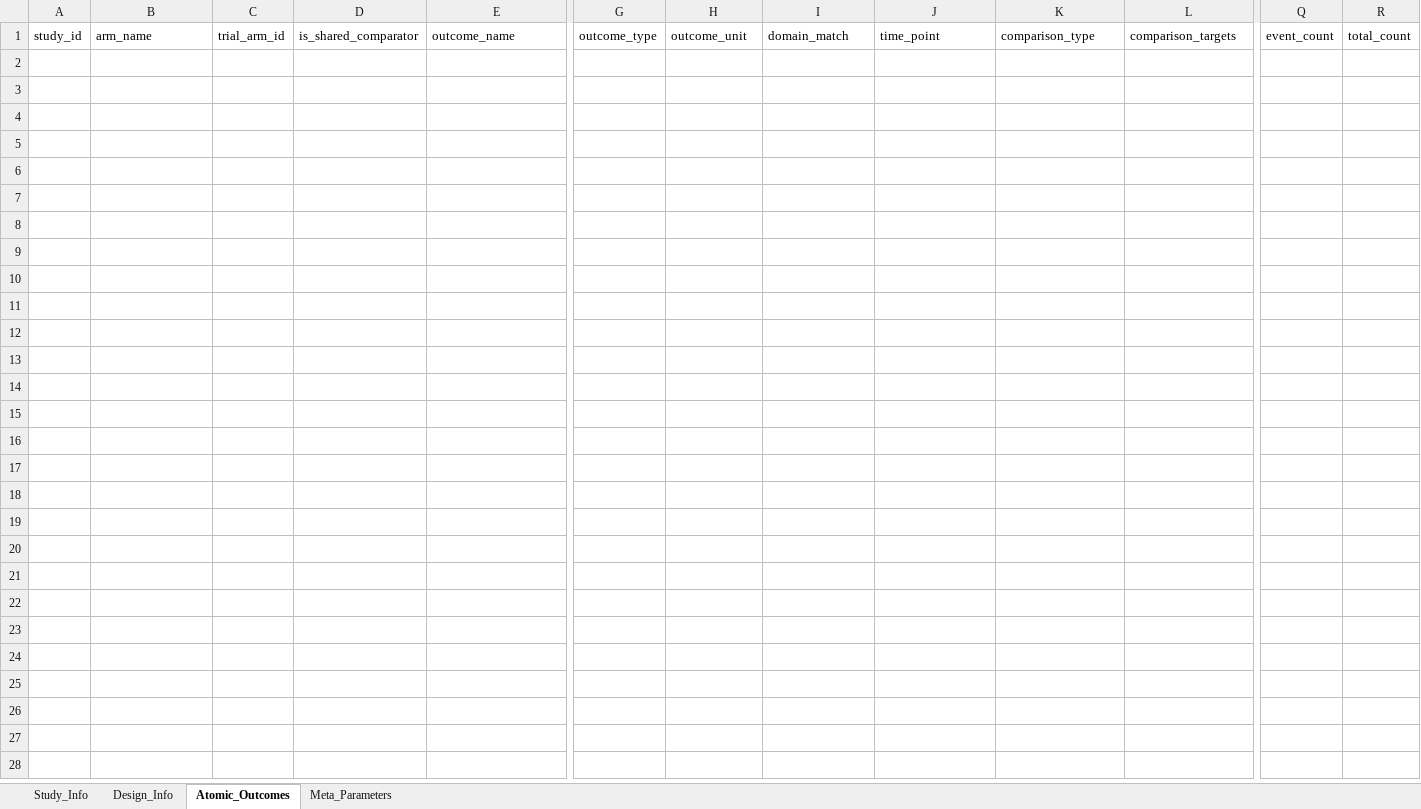
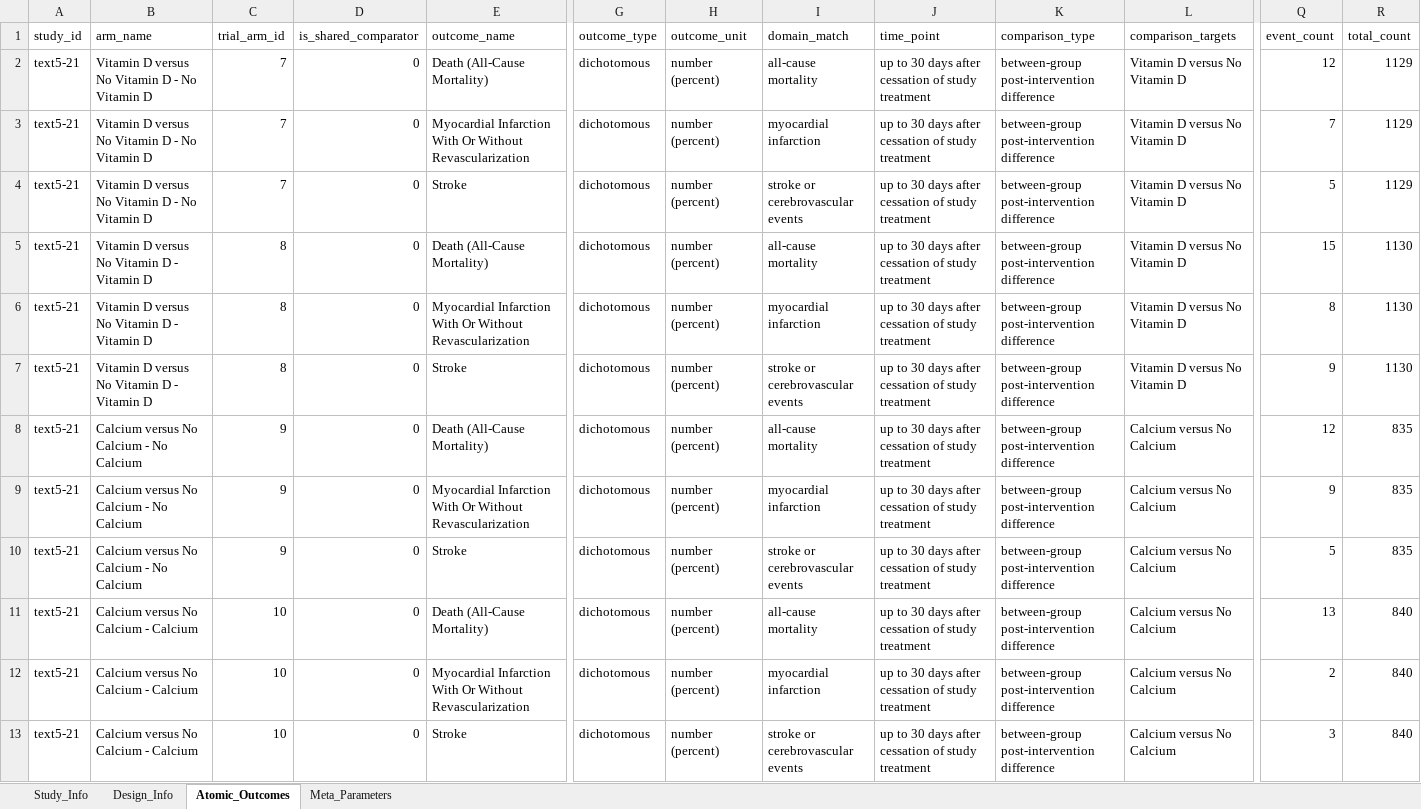
Before and after one commit to yijiajiajiajiajia/MAU-RCT-Extraction, an Excel workbook: Cardiovascular Meta-Dataset/Gold Standard/meta_analysis_results_text5-21黄金标准.xlsx, sheet Atomic_Outcomes, drawn as a sheet; only a part is shown, gaps mark what is left out; values as stored, in another font and other column widths than the file's, no borders; rows hold the shown columns only; the diff names each change by its address in the sheet, - before the commit and + after, or states it on an @@ line.

```diff
--- a/Cardiovascular Meta-Dataset/Gold Standard/meta_analysis_results_text5-21黄金标准.xlsx (sheet Atomic_Outcomes)
+++ b/Cardiovascular Meta-Dataset/Gold Standard/meta_analysis_results_text5-21黄金标准.xlsx (sheet Atomic_Outcomes)
+row 2: text5-21 | Vitamin D versus No Vitamin D - No Vitamin D | 7 | 0 | Death (All-Cause Mortality) | dichotomous | number (percent) | all-cause mortality | up to 30 days after cessation of study treatment | between-group post-intervention difference | Vitamin D versus No Vitamin D | 12 | 1129
+row 3: text5-21 | Vitamin D versus No Vitamin D - No Vitamin D | 7 | 0 | Myocardial Infarction With Or Without Revascularization | dichotomous | number (percent) | myocardial infarction | up to 30 days after cessation of study treatment | between-group post-intervention difference | Vitamin D versus No Vitamin D | 7 | 1129
+row 4: text5-21 | Vitamin D versus No Vitamin D - No Vitamin D | 7 | 0 | Stroke | dichotomous | number (percent) | stroke or cerebrovascular events | up to 30 days after cessation of study treatment | between-group post-intervention difference | Vitamin D versus No Vitamin D | 5 | 1129
+row 5: text5-21 | Vitamin D versus No Vitamin D - Vitamin D | 8 | 0 | Death (All-Cause Mortality) | dichotomous | number (percent) | all-cause mortality | up to 30 days after cessation of study treatment | between-group post-intervention difference | Vitamin D versus No Vitamin D | 15 | 1130
+row 6: text5-21 | Vitamin D versus No Vitamin D - Vitamin D | 8 | 0 | Myocardial Infarction With Or Without Revascularization | dichotomous | number (percent) | myocardial infarction | up to 30 days after cessation of study treatment | between-group post-intervention difference | Vitamin D versus No Vitamin D | 8 | 1130
+row 7: text5-21 | Vitamin D versus No Vitamin D - Vitamin D | 8 | 0 | Stroke | dichotomous | number (percent) | stroke or cerebrovascular events | up to 30 days after cessation of study treatment | between-group post-intervention difference | Vitamin D versus No Vitamin D | 9 | 1130
+row 8: text5-21 | Calcium versus No Calcium - No Calcium | 9 | 0 | Death (All-Cause Mortality) | dichotomous | number (percent) | all-cause mortality | up to 30 days after cessation of study treatment | between-group post-intervention difference | Calcium versus No Calcium | 12 | 835
+row 9: text5-21 | Calcium versus No Calcium - No Calcium | 9 | 0 | Myocardial Infarction With Or Without Revascularization | dichotomous | number (percent) | myocardial infarction | up to 30 days after cessation of study treatment | between-group post-intervention difference | Calcium versus No Calcium | 9 | 835
+row 10: text5-21 | Calcium versus No Calcium - No Calcium | 9 | 0 | Stroke | dichotomous | number (percent) | stroke or cerebrovascular events | up to 30 days after cessation of study treatment | between-group post-intervention difference | Calcium versus No Calcium | 5 | 835
+row 11: text5-21 | Calcium versus No Calcium - Calcium | 10 | 0 | Death (All-Cause Mortality) | dichotomous | number (percent) | all-cause mortality | up to 30 days after cessation of study treatment | between-group post-intervention difference | Calcium versus No Calcium | 13 | 840
+row 12: text5-21 | Calcium versus No Calcium - Calcium | 10 | 0 | Myocardial Infarction With Or Without Revascularization | dichotomous | number (percent) | myocardial infarction | up to 30 days after cessation of study treatment | between-group post-intervention difference | Calcium versus No Calcium | 2 | 840
+row 13: text5-21 | Calcium versus No Calcium - Calcium | 10 | 0 | Stroke | dichotomous | number (percent) | stroke or cerebrovascular events | up to 30 days after cessation of study treatment | between-group post-intervention difference | Calcium versus No Calcium | 3 | 840
```
Also changed, not shown: sheet Design_Info, Large-Scale Psychiatry Meta-Dataset/Gold Standard/meta_analysis_results_text4-18黄金标准.xlsx, 3 other files.
